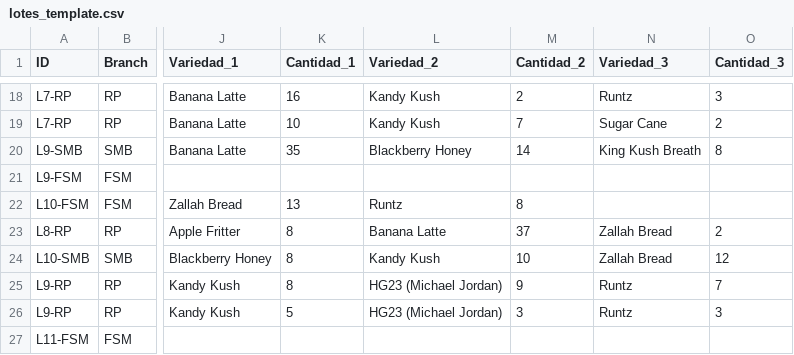
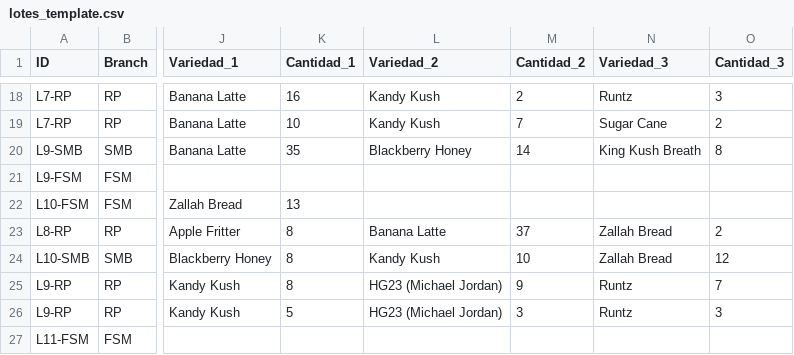
Before and after one commit to ALi3naTEd0/control_lotes, a CSV file: lotes_template.csv, drawn as a sheet; only a part is shown, gaps mark what is left out; the diff names each change by its address in the sheet, - before the commit and + after, or states it on an @@ line.

Commit message:
Actualización 2026-06-09 16:44 JP

```diff
--- a/lotes_template.csv
+++ b/lotes_template.csv
-L22 (Variedad_2): Runtz
+L22 (Variedad_2): (empty)
-M22 (Cantidad_2): 8
+M22 (Cantidad_2): (empty)
```
